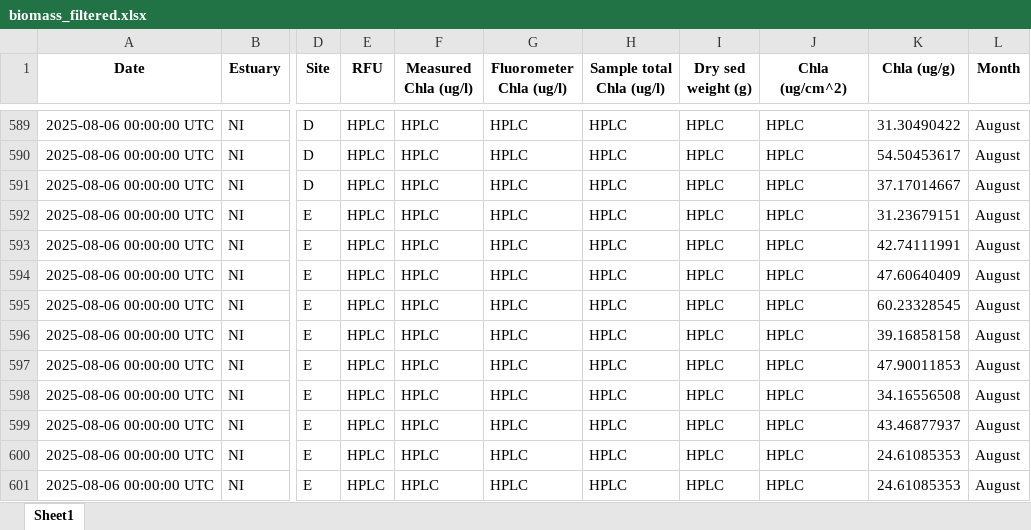
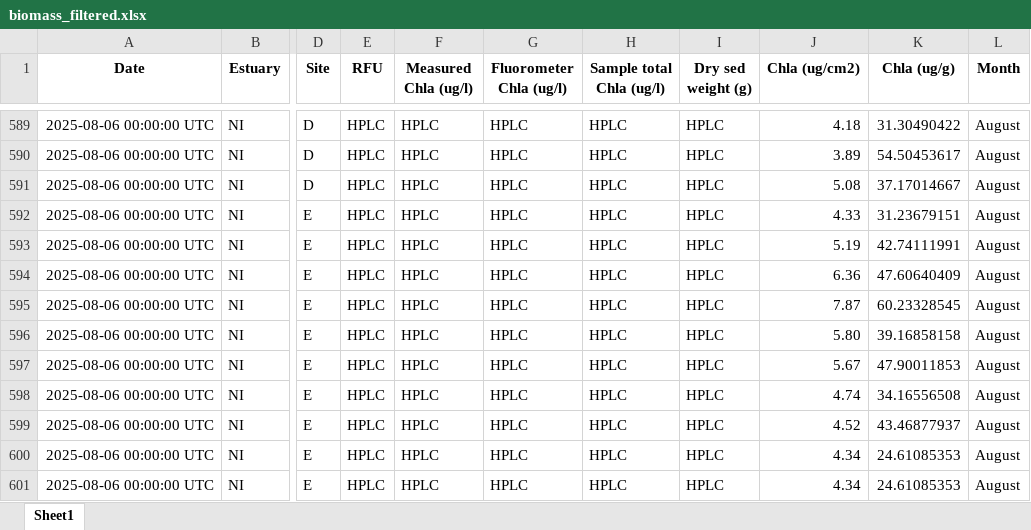
Before and after one commit to Hgfishguy/MS_Thesis_Stats, an Excel workbook: Data/biomass_filtered.xlsx, sheet Sheet1, drawn as a sheet; only a part is shown, gaps mark what is left out; values as stored, in another font and other column widths than the file's, no borders; the diff covers the shown part only; the diff names each change by its address in the sheet, - before the commit and + after, or states it on an @@ line.

```diff
--- a/Data/biomass_filtered.xlsx (sheet Sheet1)
+++ b/Data/biomass_filtered.xlsx (sheet Sheet1)
-J1: Chla (ug/cm^2)
+J1: Chla (ug/cm2)
-J589 (Chla (ug/cm2)): HPLC
+J589 (Chla (ug/cm2)): 4.18
-J590 (Chla (ug/cm2)): HPLC
+J590 (Chla (ug/cm2)): 3.89
-J591 (Chla (ug/cm2)): HPLC
+J591 (Chla (ug/cm2)): 5.08
-J592 (Chla (ug/cm2)): HPLC
+J592 (Chla (ug/cm2)): 4.33
-J593 (Chla (ug/cm2)): HPLC
+J593 (Chla (ug/cm2)): 5.19
-J594 (Chla (ug/cm2)): HPLC
+J594 (Chla (ug/cm2)): 6.36
-J595 (Chla (ug/cm2)): HPLC
+J595 (Chla (ug/cm2)): 7.87
-J596 (Chla (ug/cm2)): HPLC
+J596 (Chla (ug/cm2)): 5.80
-J597 (Chla (ug/cm2)): HPLC
+J597 (Chla (ug/cm2)): 5.67
-J598 (Chla (ug/cm2)): HPLC
+J598 (Chla (ug/cm2)): 4.74
-J599 (Chla (ug/cm2)): HPLC
+J599 (Chla (ug/cm2)): 4.52
-J600:J601 (Chla (ug/cm2)): HPLC
+J600:J601 (Chla (ug/cm2)): 4.34
```
Also changed, not shown: 27 edited cells elsewhere in this sheet, Data/BMA_Human_Impacts_Master_COPY.xlsx, Data/BMA_Human_Impacts_Master_Datasheet.xlsx, 8 other files.
